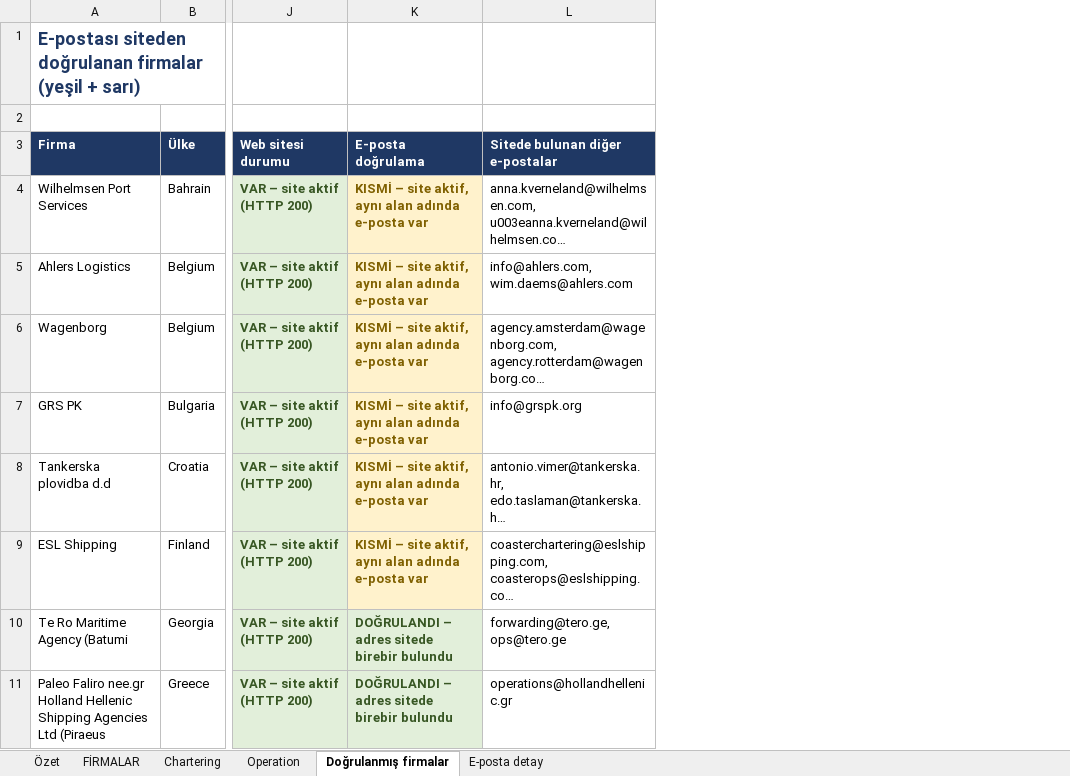
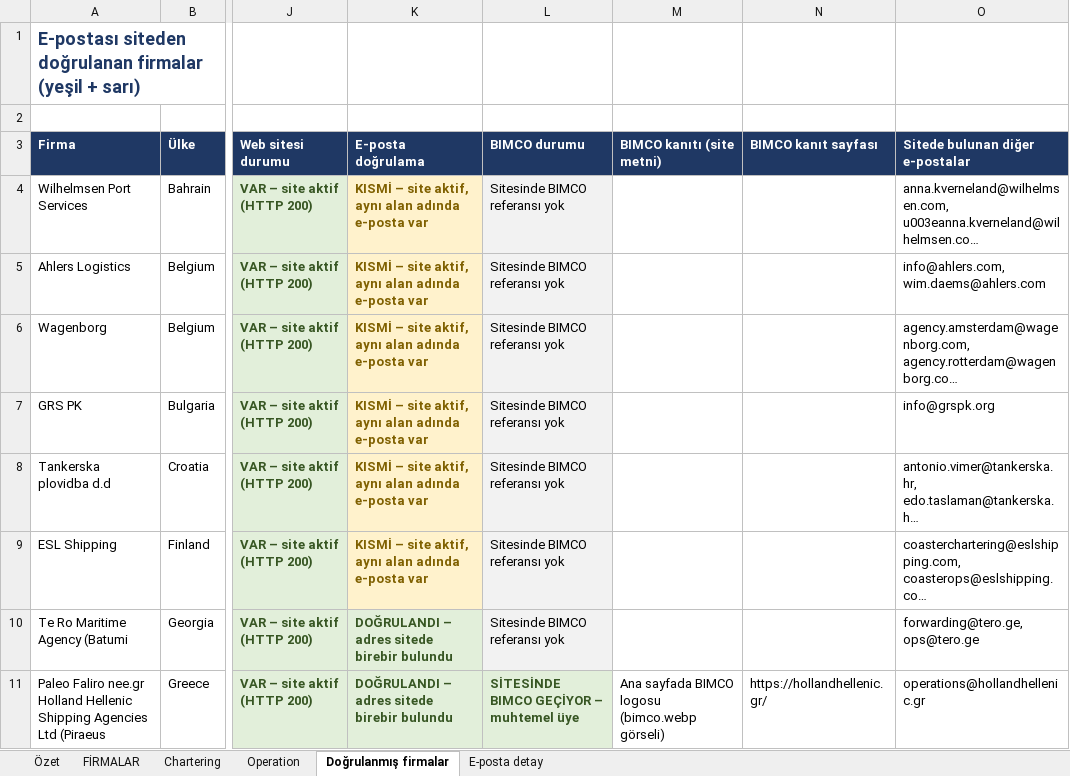
Before and after one commit to hopee1988/claude_email, an Excel workbook: chartering_operation_firmalari.xlsx, sheet Doğrulanmış firmalar, drawn as a sheet; only a part is shown, gaps mark what is left out; long unchanged cells end in …; values as stored, in another font and other column widths than the file's, no borders; the diff names each change by its address in the sheet, - before the commit and + after, or states it on an @@ line.

```diff
--- a/chartering_operation_firmalari.xlsx (sheet Doğrulanmış firmalar)
+++ b/chartering_operation_firmalari.xlsx (sheet Doğrulanmış firmalar)
+column L (BIMCO durumu), rows 4-11: Sitesinde BIMCO referansı yok | Sitesinde BIMCO referansı yok | Sitesinde BIMCO referansı yok | Sitesinde BIMCO referansı yok | Sitesinde BIMCO referansı yok | Sitesinde BIMCO referansı yok | Sitesinde BIMCO referansı yok | SİTESİNDE BIMCO GEÇİYOR – muhtemel üye
+column M (BIMCO kanıtı (site metni)), row 11: Ana sayfada BIMCO logosu (bimco.webp görseli)
+column N (BIMCO kanıt sayfası), row 11: https://hollandhellenic.gr/
```
Also changed, not shown: sheet Özet, sheet Operation, sheet Chartering, sheet FİRMALAR, sheet E-posta detay, 3 other files.
